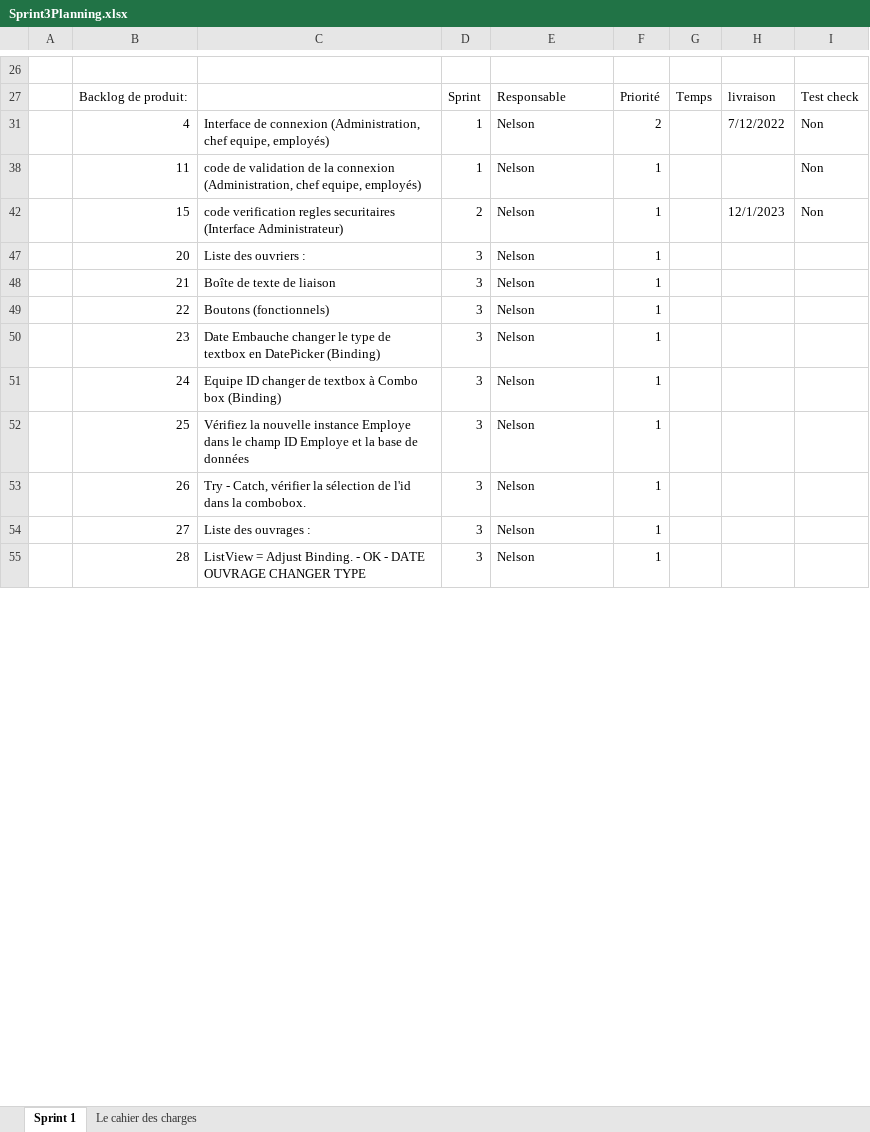
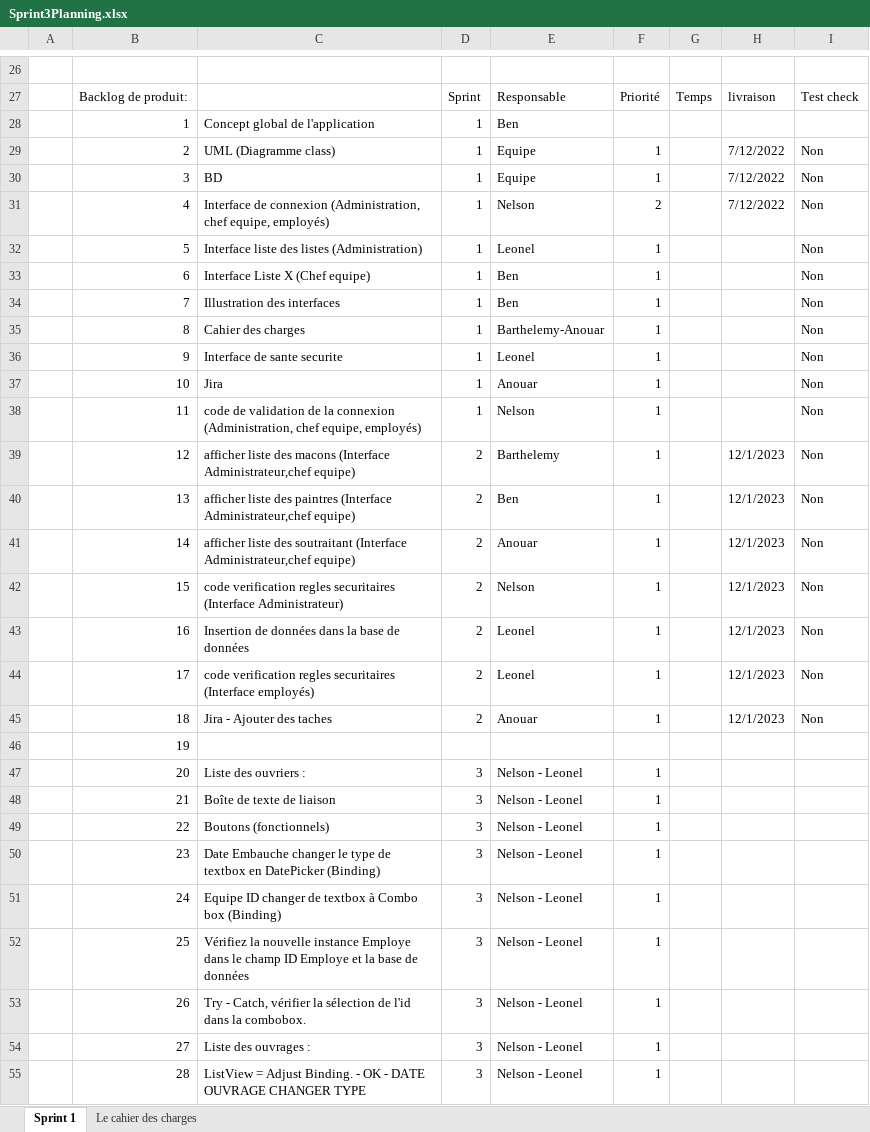
Before and after one commit to moattiliatta/projetChantier, an Excel workbook: NelsonCuervo/Sprint3/Sprint3Planning.xlsx, sheet Sprint 1, drawn as a sheet; only a part is shown, gaps mark what is left out; values as stored, in another font and other column widths than the file's, no cell formats; the diff covers the shown part only; the diff names each change by its address in the sheet, - before the commit and + after, or states it on an @@ line.

Commit message:
Update SpringPlaning -- Nelson Cuervo folder

```diff
--- a/NelsonCuervo/Sprint3/Sprint3Planning.xlsx (sheet Sprint 1)
+++ b/NelsonCuervo/Sprint3/Sprint3Planning.xlsx (sheet Sprint 1)
@@ row 28 unhidden:  | 1 | Concept global de l'application | 1 | Ben @@
@@ row 29 unhidden:  | 2 | UML (Diagramme class) | 1 | Equipe | 1 |  | 7/12/2022 | Non @@
@@ row 30 unhidden:  | 3 | BD | 1 | Equipe | 1 |  | 7/12/2022 | Non @@
@@ row 32 unhidden:  | 5 | Interface liste des listes (Administration) | 1 | Leonel | 1 |  |  | Non @@
@@ row 33 unhidden:  | 6 | Interface Liste X (Chef equipe) | 1 | Ben | 1 |  |  | Non @@
@@ row 34 unhidden:  | 7 | Illustration des interfaces | 1 | Ben | 1 |  |  | Non @@
@@ row 35 unhidden:  | 8 | Cahier des charges | 1 | Barthelemy-Anouar | 1 |  |  | Non @@
@@ row 36 unhidden:  | 9 | Interface de sante securite | 1 | Leonel | 1 |  |  | Non @@
@@ row 37 unhidden:  | 10 | Jira | 1 | Anouar | 1 |  |  | Non @@
@@ row 39 unhidden:  | 12 | afficher liste des macons (Interface Administrateur,chef equipe) | 2 | Barthelemy | 1 |  | 12/1/2023 | Non @@
@@ row 40 unhidden:  | 13 | afficher liste des paintres (Interface Administrateur,chef equipe) | 2 | Ben | 1 |  | 12/1/2023 | Non @@
@@ row 41 unhidden:  | 14 | afficher liste des soutraitant (Interface Administrateur,chef equipe) | 2 | Anouar | 1 |  | 12/1/2023 | Non @@
@@ row 43 unhidden:  | 16 | Insertion de données dans la base de données | 2 | Leonel | 1 |  | 12/1/2023 | Non @@
@@ row 44 unhidden:  | 17 | code verification regles securitaires (Interface employés) | 2 | Leonel | 1 |  | 12/1/2023 | Non @@
@@ row 45 unhidden:  | 18 | Jira - Ajouter des taches | 2 | Anouar | 1 |  | 12/1/2023 | Non @@
@@ row 46 unhidden:  | 19 @@
-E47:E55: Nelson
+E47:E55: Nelson - Leonel
```
Also changed, not shown: 8 added rows and 21 edited cells elsewhere in this sheet, cell formats, hidden cells.
